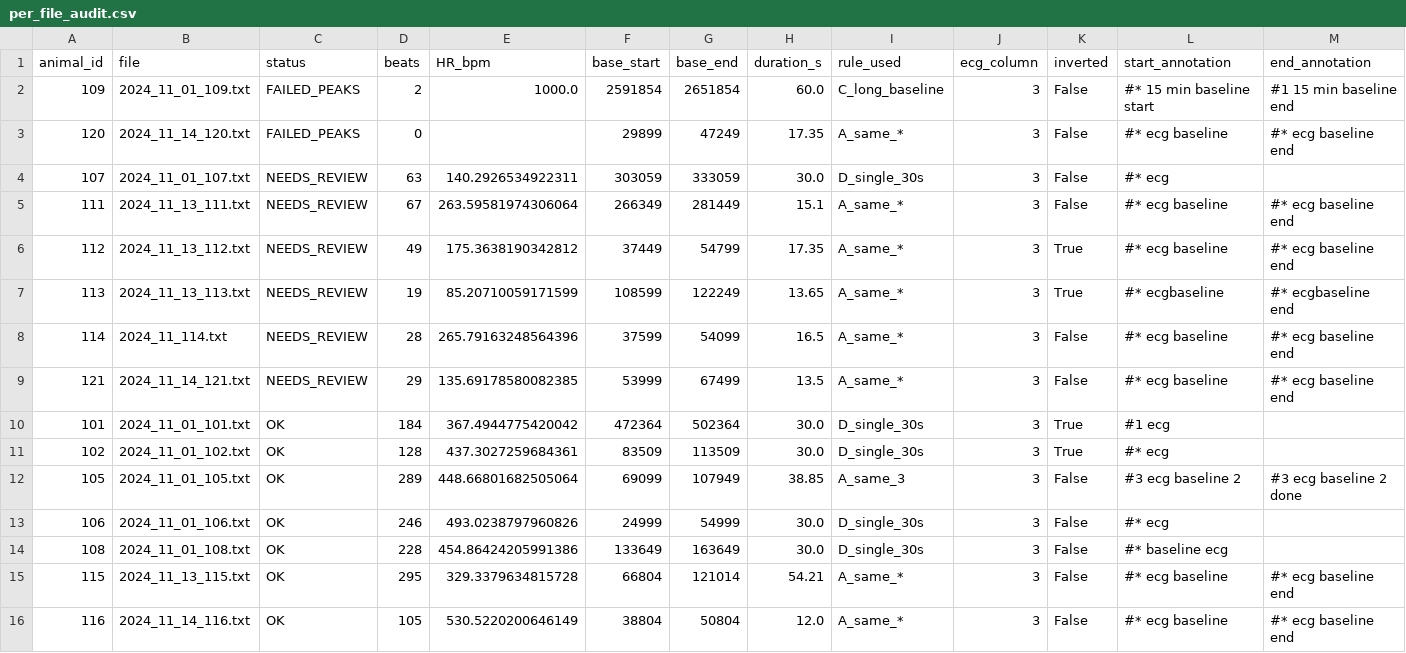
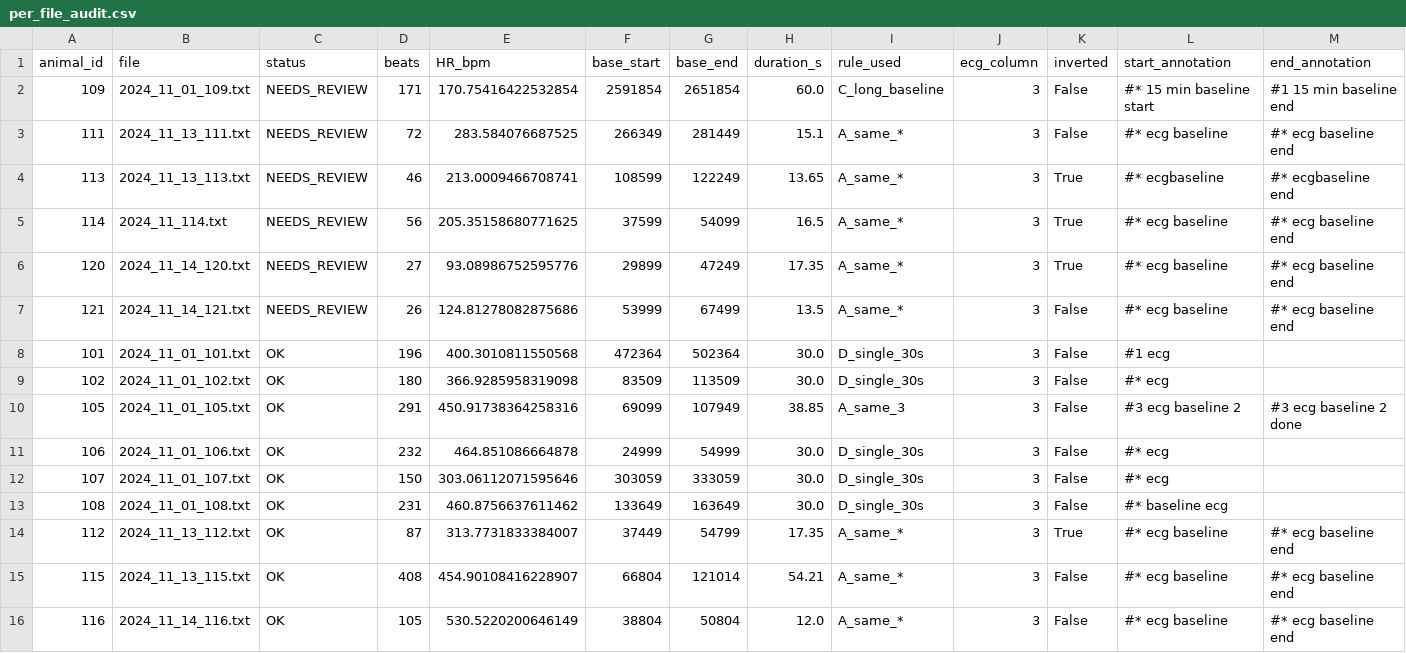
Before and after one commit to Vishva-23/ecg-cardiotoxicity-thesis, a CSV file: outputs/per_file_audit.csv, drawn as a sheet; only a part is shown; the diff covers the shown part only.

```diff
--- a/outputs/per_file_audit.csv
+++ b/outputs/per_file_audit.csv
@@ -1,16 +1,16 @@
 animal_id,file,status,beats,HR_bpm,base_start,base_end,duration_s,rule_used,ecg_column,inverted,start_annotation,end_annotation
-109,2024_11_01_109.txt,FAILED_PEAKS,2,1000.0,2591854,2651854,60.0,C_long_baseline,3,False,#*       15 min baseline start,#1       15 min baseline end
-120,2024_11_14_120.txt,FAILED_PEAKS,0,,29899,47249,17.35,A_same_*,3,False,#* ecg baseline,#* ecg baseline end
-107,2024_11_01_107.txt,NEEDS_REVIEW,63,140.2926534922311,303059,333059,30.0,D_single_30s,3,False,#* ecg,
-111,2024_11_13_111.txt,NEEDS_REVIEW,67,263.59581974306064,266349,281449,15.1,A_same_*,3,False,#* ecg baseline,#* ecg baseline end
-112,2024_11_13_112.txt,NEEDS_REVIEW,49,175.3638190342812,37449,54799,17.35,A_same_*,3,True,#* ecg baseline,#* ecg baseline end
-113,2024_11_13_113.txt,NEEDS_REVIEW,19,85.20710059171599,108599,122249,13.65,A_same_*,3,True,#* ecgbaseline,#* ecgbaseline end
-114,2024_11_114.txt,NEEDS_REVIEW,28,265.79163248564396,37599,54099,16.5,A_same_*,3,False,#* ecg baseline,#* ecg baseline end
-121,2024_11_14_121.txt,NEEDS_REVIEW,29,135.69178580082385,53999,67499,13.5,A_same_*,3,False,#* ecg baseline,#* ecg baseline end
-101,2024_11_01_101.txt,OK,184,367.4944775420042,472364,502364,30.0,D_single_30s,3,True,#1 ecg,
-102,2024_11_01_102.txt,OK,128,437.3027259684361,83509,113509,30.0,D_single_30s,3,True,#* ecg,
-105,2024_11_01_105.txt,OK,289,448.66801682505064,69099,107949,38.85,A_same_3,3,False,#3 ecg baseline 2,#3 ecg baseline 2 done
-106,2024_11_01_106.txt,OK,246,493.0238797960826,24999,54999,30.0,D_single_30s,3,False,#* ecg,
-108,2024_11_01_108.txt,OK,228,454.86424205991386,133649,163649,30.0,D_single_30s,3,False,#* baseline ecg,
-115,2024_11_13_115.txt,OK,295,329.3379634815728,66804,121014,54.21,A_same_*,3,False,#* ecg baseline,#* ecg baseline end
+109,2024_11_01_109.txt,NEEDS_REVIEW,171,170.75416422532854,2591854,2651854,60.0,C_long_baseline,3,False,#*       15 min baseline start,#1       15 min baseline end
+111,2024_11_13_111.txt,NEEDS_REVIEW,72,283.584076687525,266349,281449,15.1,A_same_*,3,False,#* ecg baseline,#* ecg baseline end
+113,2024_11_13_113.txt,NEEDS_REVIEW,46,213.0009466708741,108599,122249,13.65,A_same_*,3,True,#* ecgbaseline,#* ecgbaseline end
+114,2024_11_114.txt,NEEDS_REVIEW,56,205.35158680771625,37599,54099,16.5,A_same_*,3,True,#* ecg baseline,#* ecg baseline end
+120,2024_11_14_120.txt,NEEDS_REVIEW,27,93.08986752595776,29899,47249,17.35,A_same_*,3,True,#* ecg baseline,#* ecg baseline end
+121,2024_11_14_121.txt,NEEDS_REVIEW,26,124.81278082875686,53999,67499,13.5,A_same_*,3,False,#* ecg baseline,#* ecg baseline end
+101,2024_11_01_101.txt,OK,196,400.3010811550568,472364,502364,30.0,D_single_30s,3,False,#1 ecg,
+102,2024_11_01_102.txt,OK,180,366.9285958319098,83509,113509,30.0,D_single_30s,3,False,#* ecg,
+105,2024_11_01_105.txt,OK,291,450.91738364258316,69099,107949,38.85,A_same_3,3,False,#3 ecg baseline 2,#3 ecg baseline 2 done
+106,2024_11_01_106.txt,OK,232,464.851086664878,24999,54999,30.0,D_single_30s,3,False,#* ecg,
+107,2024_11_01_107.txt,OK,150,303.06112071595646,303059,333059,30.0,D_single_30s,3,False,#* ecg,
+108,2024_11_01_108.txt,OK,231,460.8756637611462,133649,163649,30.0,D_single_30s,3,False,#* baseline ecg,
+112,2024_11_13_112.txt,OK,87,313.7731833384007,37449,54799,17.35,A_same_*,3,True,#* ecg baseline,#* ecg baseline end
+115,2024_11_13_115.txt,OK,408,454.90108416228907,66804,121014,54.21,A_same_*,3,False,#* ecg baseline,#* ecg baseline end
 116,2024_11_14_116.txt,OK,105,530.5220200646149,38804,50804,12.0,A_same_*,3,False,#* ecg baseline,#* ecg baseline end
```
Also changed, not shown: 87 edited cells elsewhere in this file, outputs/all_animals_features.csv, 9 other files.
